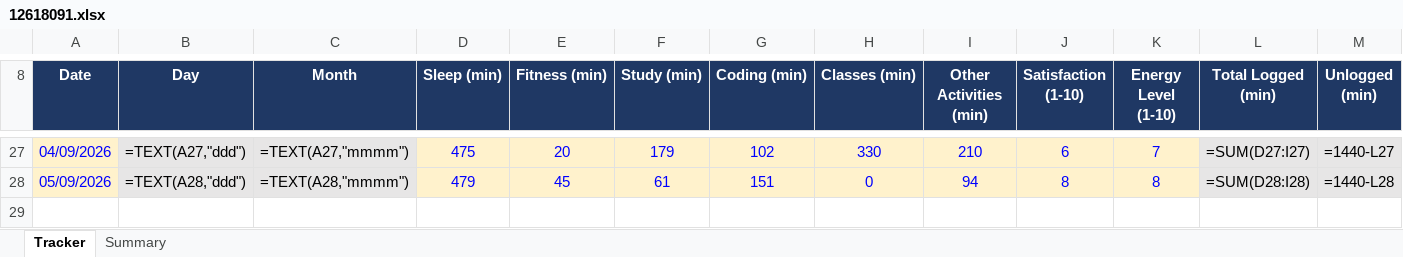
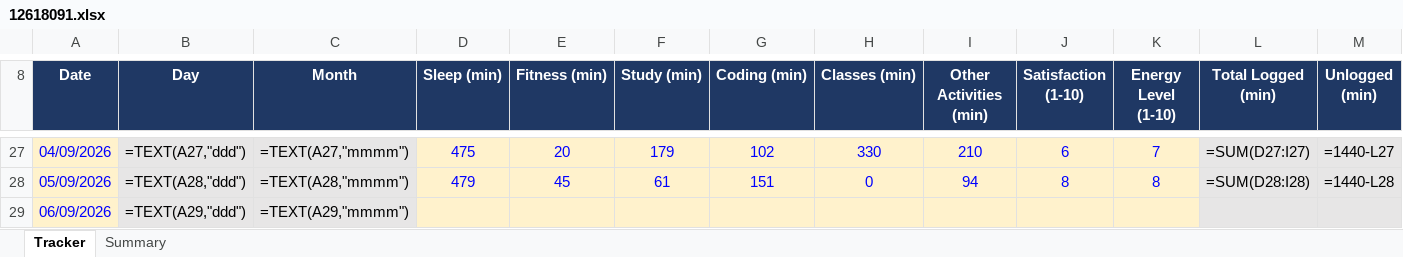
Before and after one commit to Prince160000/Cap776, an Excel workbook: 12618091.xlsx, sheet Tracker, drawn as a sheet; only a part is shown, gaps mark what is left out; values as stored, in another font and other column widths than the file's, no borders; formulas without a stored value are shown as written; conditional formats not drawn; rows hold the shown columns only; the diff names each change by its address in the sheet, - before the commit and + after, or states it on an @@ line.

Commit message:
Update tracker 2026-09-06 (1/12): add date

```diff
--- a/12618091.xlsx (sheet Tracker)
+++ b/12618091.xlsx (sheet Tracker)
+row 29: 06/09/2026 | =TEXT(A29,"ddd") | =TEXT(A29,"mmmm")
```
